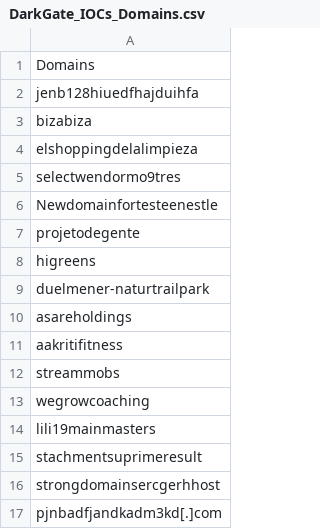
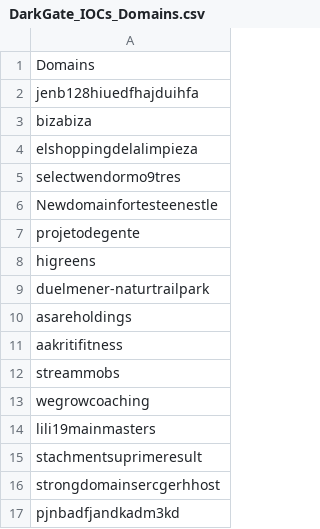
Before and after one commit to chihebchebbi/IOCs, a CSV file: DarkGate_IOCs_Domains.csv, drawn as a sheet.

Commit message:
Update DarkGate_IOCs_Domains.csv

```diff
--- a/DarkGate_IOCs_Domains.csv
+++ b/DarkGate_IOCs_Domains.csv
@@ -16,2 +16,2 @@ stachmentsuprimeresult
 strongdomainsercgerhhost
-pjnbadfjandkadm3kd[.]com
+pjnbadfjandkadm3kd
```
